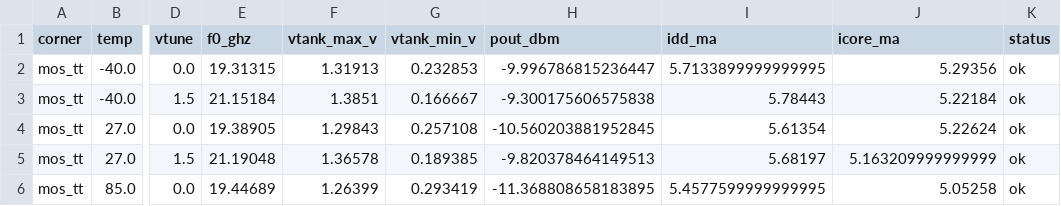
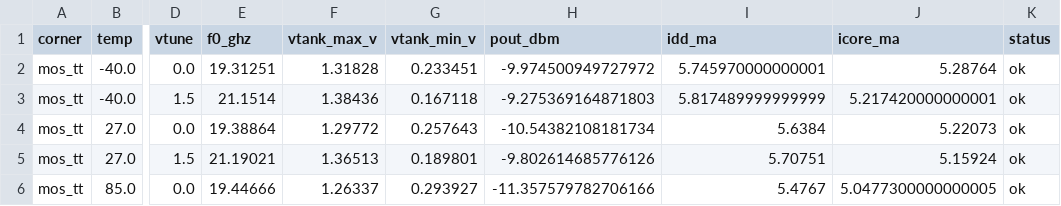
Before and after one commit to iic-jku/ihp-sg13g2-ams-chip-template, a CSV file: macros/vco/testbenches/xschem/plot_simulations/figures/vco_top_tb_tran_lpe_corners.csv, drawn as a sheet; only a part is shown, gaps mark what is left out; the diff covers the shown part only; the diff names each change by its address in the sheet, - before the commit and + after, or states it on an @@ line.

Commit message:
compacted the transistors of `vco_bias` and added RF decaps on `vbg_buf`
The rows moved next to the buffer's bias pins, with `Cg1` and `Cg2` (`cap_cmim`) as an L around them. Over the 18 post-layout corners the frequency moves by at most 0.69 MHz.

```diff
--- a/macros/vco/testbenches/xschem/plot_simulations/figures/vco_top_tb_tran_lpe_corners.csv
+++ b/macros/vco/testbenches/xschem/plot_simulations/figures/vco_top_tb_tran_lpe_corners.csv
-E2 (f0_ghz): 19.31315
+E2 (f0_ghz): 19.31251
-F2 (vtank_max_v): 1.31913
+F2 (vtank_max_v): 1.31828
-G2 (vtank_min_v): 0.232853
+G2 (vtank_min_v): 0.233451
-H2 (pout_dbm): -9.996786815236447
+H2 (pout_dbm): -9.974500949727972
-I2 (idd_ma): 5.7133899999999995
+I2 (idd_ma): 5.745970000000001
-J2 (icore_ma): 5.29356
+J2 (icore_ma): 5.28764
-E3 (f0_ghz): 21.15184
+E3 (f0_ghz): 21.1514
-F3 (vtank_max_v): 1.3851
+F3 (vtank_max_v): 1.38436
-G3 (vtank_min_v): 0.166667
+G3 (vtank_min_v): 0.167118
-H3 (pout_dbm): -9.300175606575838
+H3 (pout_dbm): -9.275369164871803
-I3 (idd_ma): 5.78443
+I3 (idd_ma): 5.817489999999999
-J3 (icore_ma): 5.22184
+J3 (icore_ma): 5.217420000000001
-E4 (f0_ghz): 19.38905
+E4 (f0_ghz): 19.38864
-F4 (vtank_max_v): 1.29843
+F4 (vtank_max_v): 1.29772
-G4 (vtank_min_v): 0.257108
+G4 (vtank_min_v): 0.257643
-H4 (pout_dbm): -10.560203881952845
+H4 (pout_dbm): -10.54382108181734
-I4 (idd_ma): 5.61354
+I4 (idd_ma): 5.6384
-J4 (icore_ma): 5.22624
+J4 (icore_ma): 5.22073
-E5 (f0_ghz): 21.19048
+E5 (f0_ghz): 21.19021
-F5 (vtank_max_v): 1.36578
+F5 (vtank_max_v): 1.36513
-G5 (vtank_min_v): 0.189385
+G5 (vtank_min_v): 0.189801
-H5 (pout_dbm): -9.820378464149513
+H5 (pout_dbm): -9.802614685776126
-I5 (idd_ma): 5.68197
+I5 (idd_ma): 5.70751
-J5 (icore_ma): 5.163209999999999
+J5 (icore_ma): 5.15924
-E6 (f0_ghz): 19.44689
+E6 (f0_ghz): 19.44666
-F6 (vtank_max_v): 1.26399
+F6 (vtank_max_v): 1.26337
-G6 (vtank_min_v): 0.293419
+G6 (vtank_min_v): 0.293927
-H6 (pout_dbm): -11.368808658183895
+H6 (pout_dbm): -11.357579782706166
-I6 (idd_ma): 5.4577599999999995
+I6 (idd_ma): 5.4767
-J6 (icore_ma): 5.05258
+J6 (icore_ma): 5.0477300000000005
```
Also changed, not shown: 78 edited cells elsewhere in this file, 28 other files.
